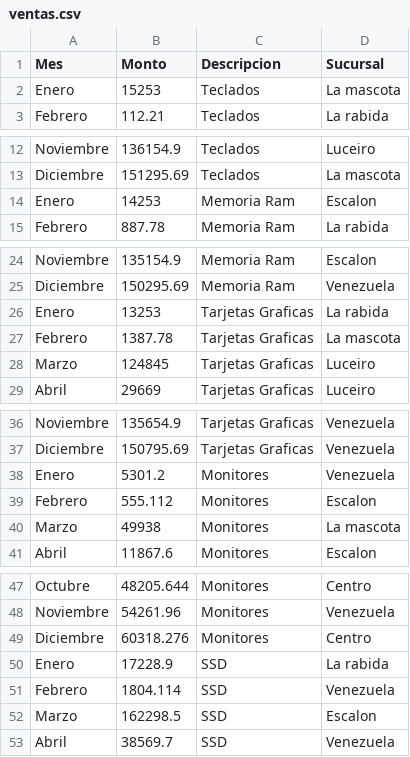
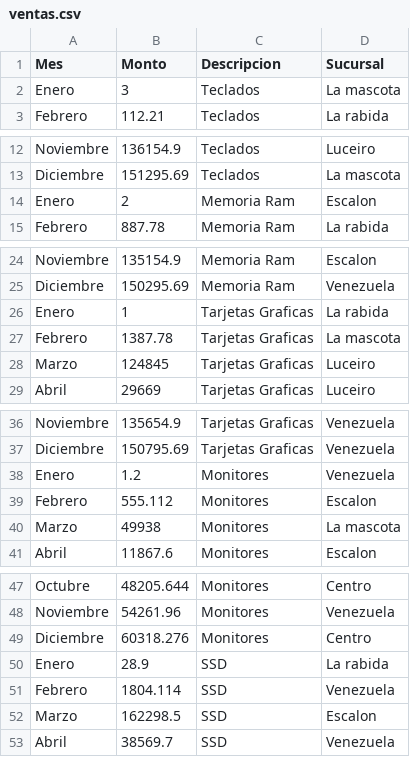
Before and after one commit to DanielChavez010923/TareaBloque_3, a CSV file: ventas.csv, drawn as a sheet; only a part is shown, gaps mark what is left out; the diff covers the shown part only.

```diff
--- a/ventas.csv
+++ b/ventas.csv
@@ -1,3 +1,3 @@
 Mes;Monto;Descripcion;Sucursal
-Enero;15253;Teclados;La mascota
+Enero;3;Teclados;La mascota
 Febrero;112.21;Teclados;La rabida
@@ -13,3 +13,3 @@ Noviembre;136154.9;Teclados;Luceiro
 Diciembre;151295.69;Teclados;La mascota
-Enero;14253;Memoria Ram;Escalon
+Enero;2;Memoria Ram;Escalon
 Febrero;887.78;Memoria Ram;La rabida
@@ -25,3 +25,3 @@ Noviembre;135154.9;Memoria Ram;Escalon
 Diciembre;150295.69;Memoria Ram;Venezuela
-Enero;13253;Tarjetas Graficas;La rabida
+Enero;1;Tarjetas Graficas;La rabida
 Febrero;1387.78;Tarjetas Graficas;La mascota
@@ -37,3 +37,3 @@ Noviembre;135654.9;Tarjetas Graficas;Venezuela
 Diciembre;150795.69;Tarjetas Graficas;Venezuela
-Enero;5301.2;Monitores;Venezuela
+Enero;1.2;Monitores;Venezuela
 Febrero;555.112;Monitores;Escalon
@@ -49,3 +49,3 @@ Noviembre;54261.96;Monitores;Venezuela
 Diciembre;60318.276;Monitores;Centro
-Enero;17228.9;SSD;La rabida
+Enero;28.9;SSD;La rabida
 Febrero;1804.114;SSD;Venezuela
```
Also changed, not shown: 2 edited cells elsewhere in this file, 2 other files.
